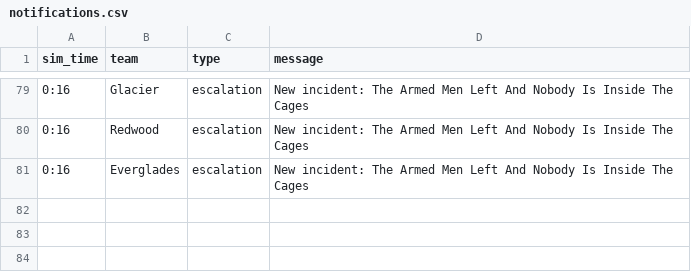
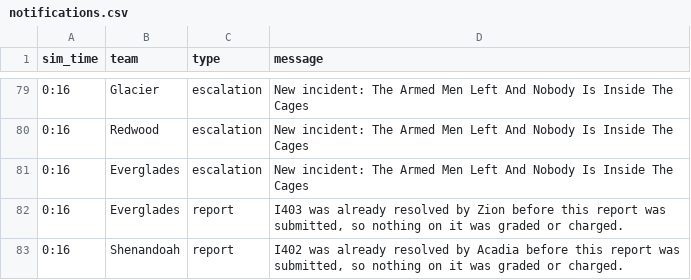
Before and after one commit to future-of-security/simulation-data, a CSV file: virginia-cascading-crisis/phase_4/notifications.csv, drawn as a sheet; only a part is shown, gaps mark what is left out.

Commit message:
phase 4 tick 20261001-125122: 2 submission(s)

```diff
--- a/virginia-cascading-crisis/phase_4/notifications.csv
+++ b/virginia-cascading-crisis/phase_4/notifications.csv
@@ -81 +81,3 @@ sim_time,team,type,message
 0:16,Everglades,escalation,New incident: The Armed Men Left And Nobody Is Inside The Cages
+0:16,Everglades,report,"I403 was already resolved by Zion before this report was submitted, so nothing on it was graded or charged."
+0:16,Shenandoah,report,"I402 was already resolved by Acadia before this report was submitted, so nothing on it was graded or charged."
```
Also changed, not shown: 3 other files.
